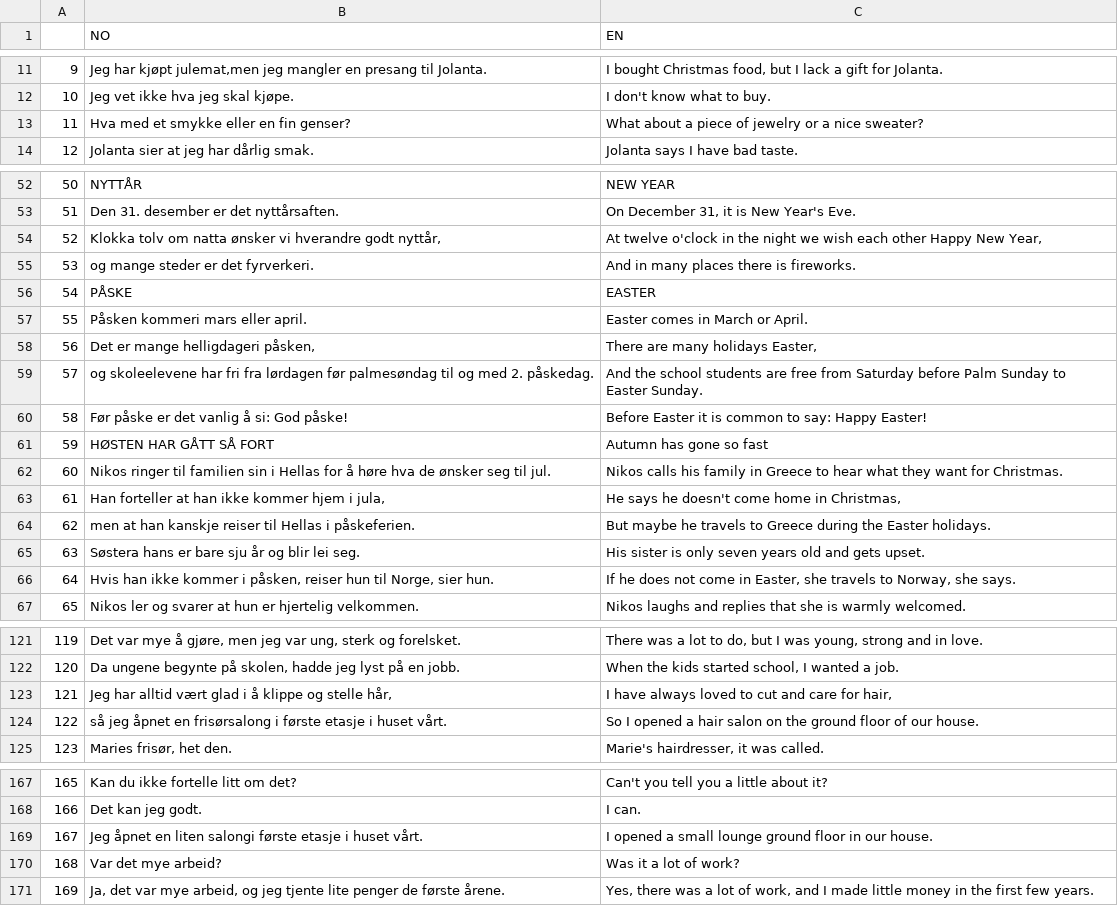
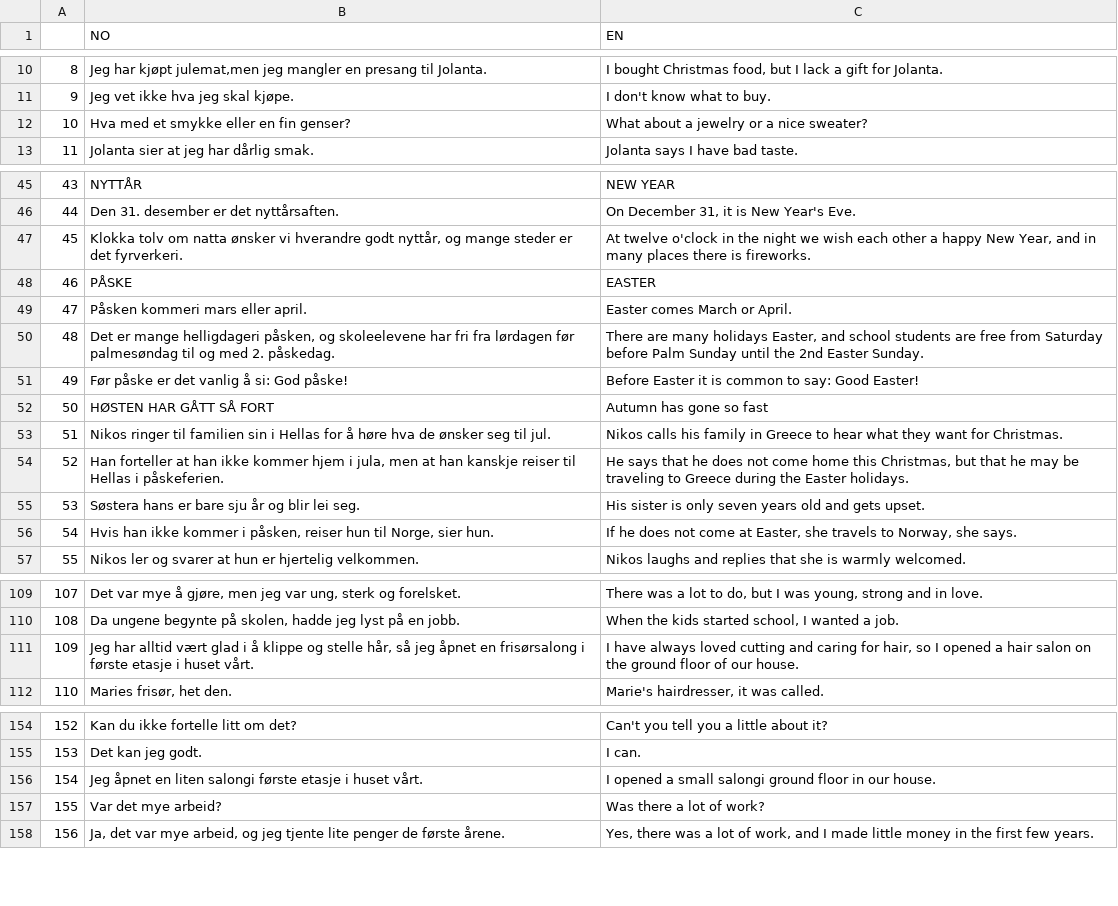
Before and after one commit to Rosienguyen/Norwegian-Flashcard-via-Python, a CSV file: pavei/lesson15.csv, drawn as a sheet; only a part is shown, gaps mark what is left out; removed rows and columns are numbered as before the commit, all else as after; the diff covers the shown part only; the diff names each change by its address in the sheet, - before the commit and + after, or states it on an @@ line.

```diff
--- a/pavei/lesson15.csv
+++ b/pavei/lesson15.csv
@@ column A renumbered from row 5 down @@
-C12 (EN): What about a piece of jewelry or a nice sweater?
+C12 (EN): What about a jewelry or a nice sweater?
-row 54: 52 | Klokka tolv om natta ønsker vi hverandre godt nyttår, | At twelve o'clock in the night we wish each other Happy New Year,
-row 55: 53 | og mange steder er det fyrverkeri. | And in many places there is fireworks.
+row 47: 45 | Klokka tolv om natta ønsker vi hverandre godt nyttår, og mange steder er det fyrverkeri. | At twelve o'clock in the night we wish each other a happy New Year, and in many places there is fireworks.
-C49 (EN): Easter comes in March or April.
+C49 (EN): Easter comes March or April.
-row 58: 56 | Det er mange helligdageri påsken, | There are many holidays Easter,
-B50 (NO): og skoleelevene…
+B50 (NO): Det er mange helligdageri påsken, og skoleelevene…
-C50 (EN): And the school students are free from Saturday before Palm Sunday to Easter Sunday.
+C50 (EN): There are many holidays Easter, and school students are free from Saturday before Palm Sunday until the 2nd Easter Sunday.
-C51 (EN): …to say: Happy Easter!
+C51 (EN): …to say: Good Easter!
-row 63: 61 | Han forteller at han ikke kommer hjem i jula, | He says he doesn't come home in Christmas,
-row 64: 62 | men at han kanskje reiser til Hellas i påskeferien. | But maybe he travels to Greece during the Easter holidays.
+row 54: 52 | Han forteller at han ikke kommer hjem i jula, men at han kanskje reiser til Hellas i påskeferien. | He says that he does not come home this Christmas, but that he may be traveling to Greece during the Easter holidays.
-C56 (EN): …not come in Easter, she…
+C56 (EN): …not come at Easter, she…
-row 123: 121 | Jeg har alltid vært glad i å klippe og stelle hår, | I have always loved to cut and care for hair,
-row 124: 122 | så jeg åpnet en frisørsalong i første etasje i huset vårt. | So I opened a hair salon on the ground floor of our house.
+row 111: 109 | Jeg har alltid vært glad i å klippe og stelle hår, så jeg åpnet en frisørsalong i første etasje i huset vårt. | I have always loved cutting and caring for hair, so I opened a hair salon on the ground floor of our house.
-C156 (EN): …a small lounge ground floor…
+C156 (EN): …a small salongi ground floor…
-C157 (EN): Was it a lot of work?
+C157 (EN): Was there a lot of work?
```
Also changed, not shown: 7 added rows, 16 removed rows and 17 edited cells elsewhere in this file, pavei/lesson13.csv, pavei/lesson14.csv, 4 other files.
